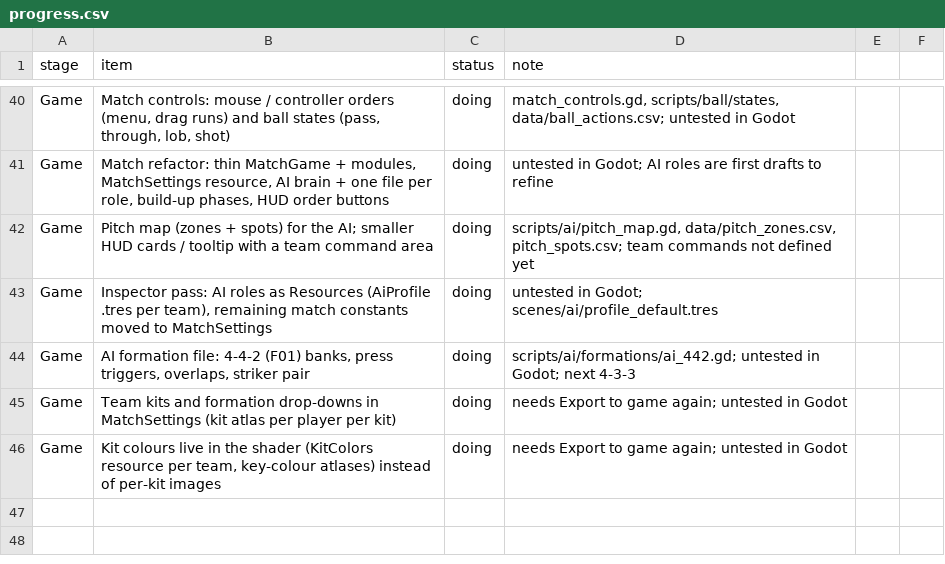
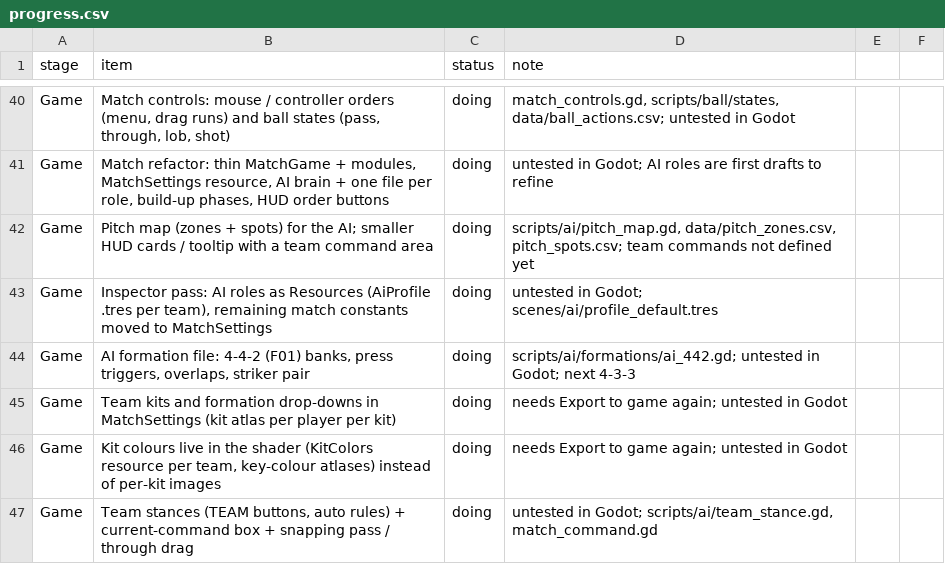
Before and after one commit to mundiakaluson/sprite-tan, a CSV file: data/progress.csv, drawn as a sheet; only a part is shown, gaps mark what is left out; the diff names each change by its address in the sheet, - before the commit and + after, or states it on an @@ line.

```diff
--- a/data/progress.csv
+++ b/data/progress.csv
+row 47: Game | Team stances (TEAM buttons, auto rules) + current-command box + snapping pass / through drag | doing | untested in Godot; scripts/ai/team_stance.gd, match_command.gd
```
Also changed, not shown: 17 other files.
